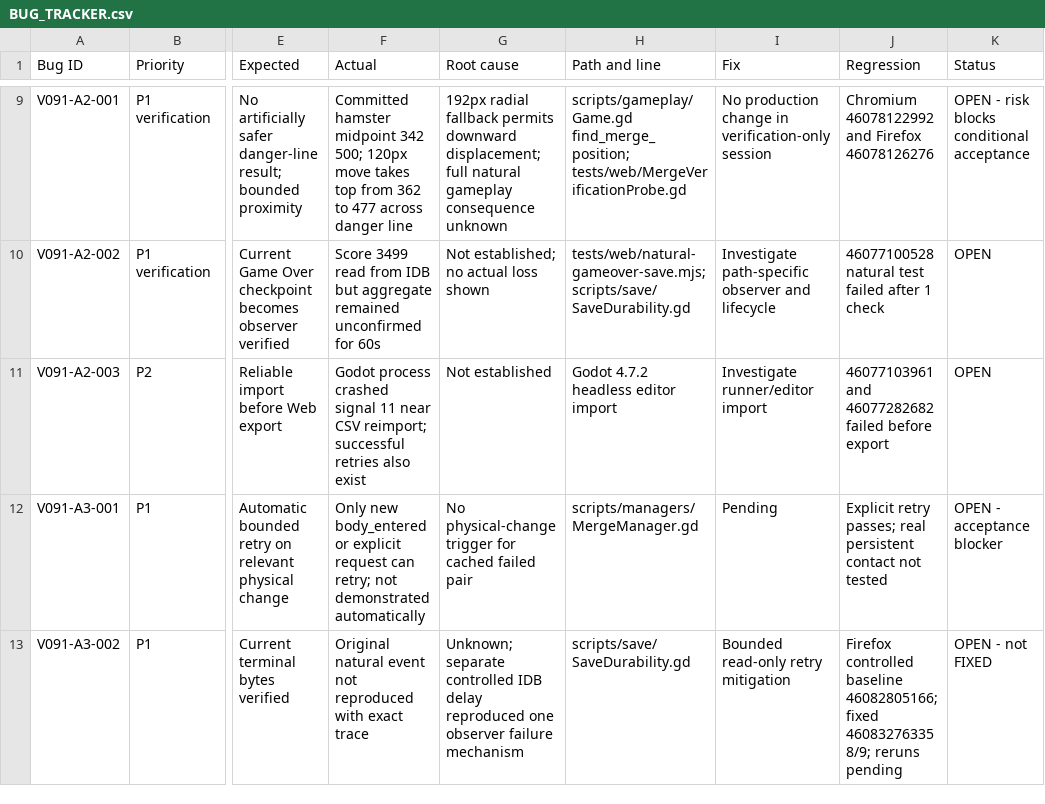
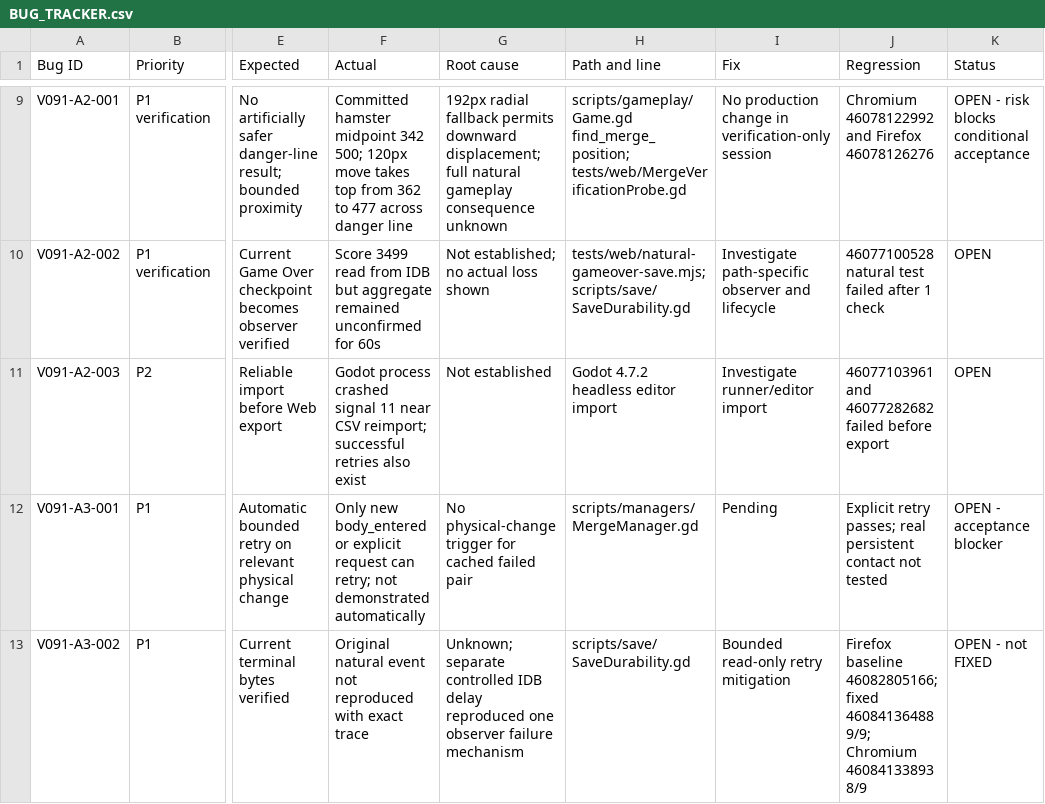
Before and after one commit to sandikovcusu-commits/MergeAnimal, a CSV file: MergeAnimals/BUG_TRACKER.csv, drawn as a sheet; only a part is shown, gaps mark what is left out; the diff names each change by its address in the sheet, - before the commit and + after, or states it on an @@ line.

```diff
--- a/MergeAnimals/BUG_TRACKER.csv
+++ b/MergeAnimals/BUG_TRACKER.csv
-J13 (Regression): Firefox controlled baseline 46082805166; fixed 46083276335 8/9; reruns pending
+J13 (Regression): Firefox baseline 46082805166; fixed 46084136488 9/9; Chromium 46084133893 8/9
```
Also changed, not shown: 13 other files.
